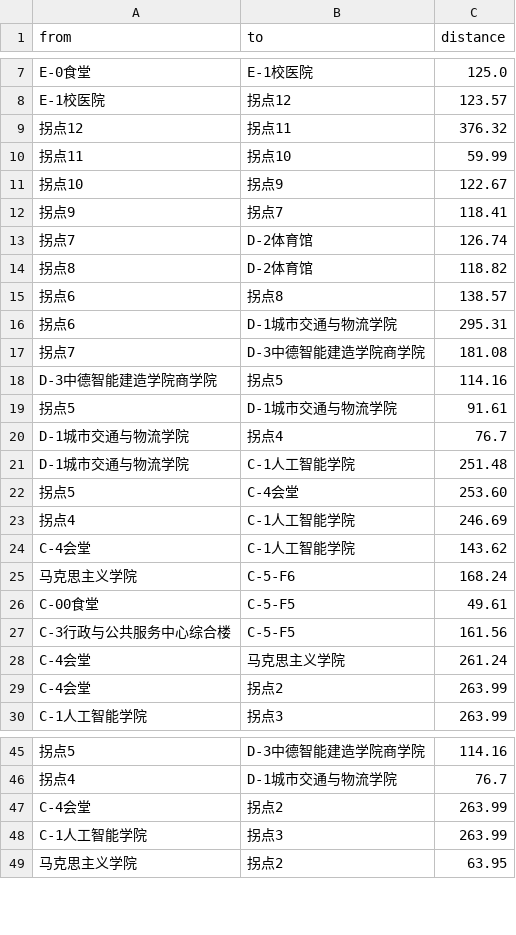
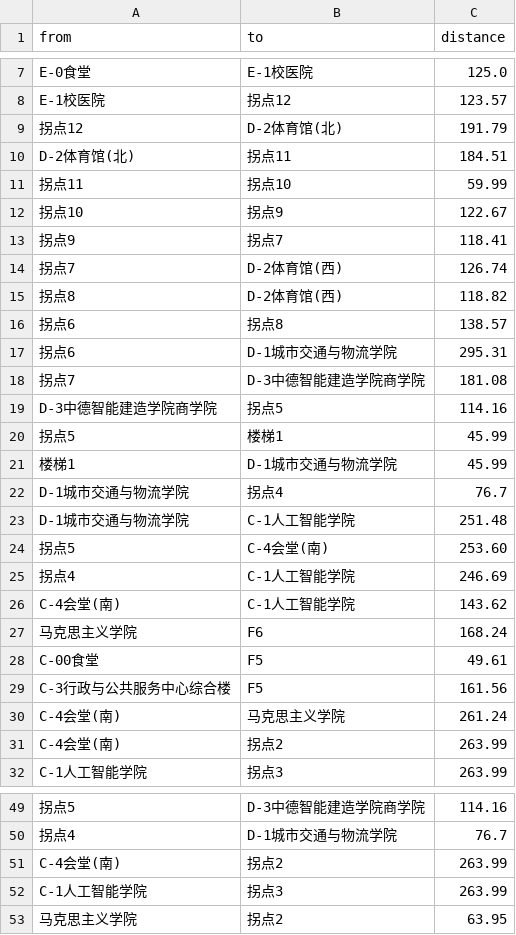
Before and after one commit to Kujie-Hub/Campus-Navigation-System, a CSV file: data/edges2.csv (was data/edges.csv), drawn as a sheet; only a part is shown, gaps mark what is left out; addresses are those after the commit; the diff covers the shown part only; the diff names each change by its address in the sheet, - before the commit and + after, or states it on an @@ line.

```diff
--- a/data/edges.csv
+++ b/data/edges2.csv
-B9 (to): 拐点11
+B9 (to): D-2体育馆(北)
-C9 (distance): 376.32
+C9 (distance): 191.79
+row 10: D-2体育馆(北) | 拐点11 | 184.51
-B14:B15 (to): D-2体育馆
+B14:B15 (to): D-2体育馆(西)
-B20 (to): D-1城市交通与物流学院
+B20 (to): 楼梯1
-C20 (distance): 91.61
+C20 (distance): 45.99
+row 21: 楼梯1 | D-1城市交通与物流学院 | 45.99
-B24 (to): C-4会堂
+B24 (to): C-4会堂(南)
-A26 (from): C-4会堂
+A26 (from): C-4会堂(南)
-B27 (to): C-5-F6
+B27 (to): F6
-B28:B29 (to): C-5-F5
+B28:B29 (to): F5
-A30:A31 (from): C-4会堂
+A30:A31 (from): C-4会堂(南)
-A51 (from): C-4会堂
+A51 (from): C-4会堂(南)
```
Also changed, not shown: 2 added rows and 4 edited cells elsewhere in this file, 9 other files.
